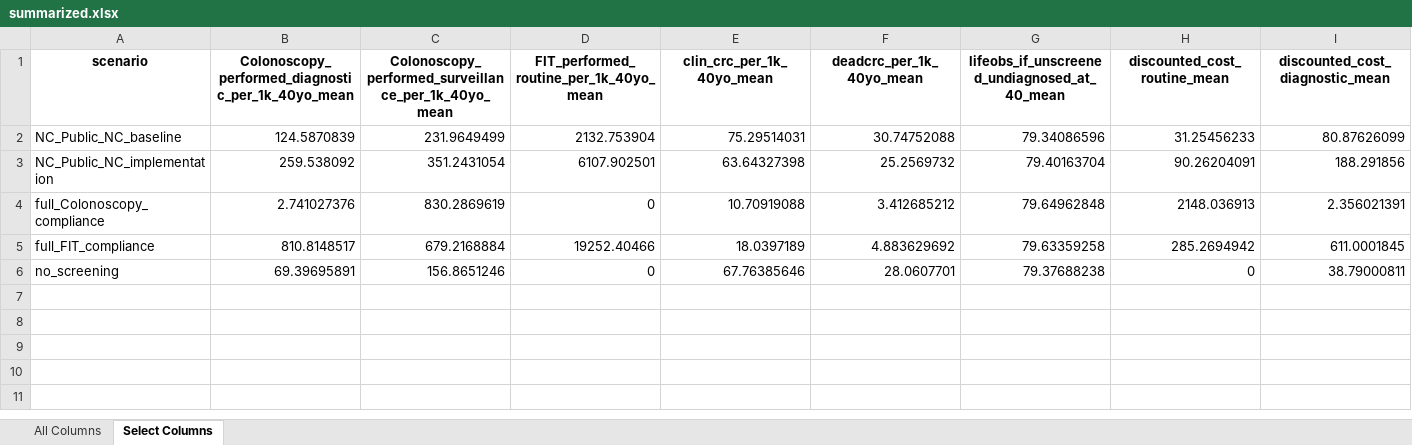
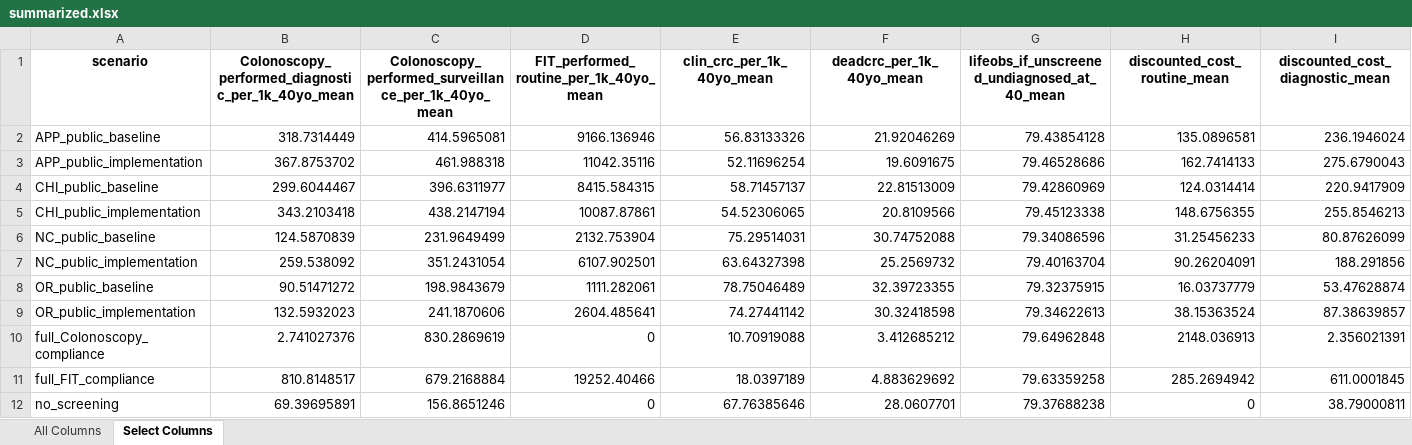
Before and after one commit to RTIInternational/crcsim, an Excel workbook: crcsim/experiment/summary/summarized.xlsx, sheet Select Columns, drawn as a sheet; only a part is shown; values as stored, in another font and other column widths than the file's, no borders; 1 other sheet too large or unreadable and not compared; addresses are those after the commit; rows hold the shown columns only; the diff names each change by its address in the sheet, - before the commit and + after, or states it on an @@ line.

```diff
--- a/crcsim/experiment/summary/summarized.xlsx (sheet Select Columns)
+++ b/crcsim/experiment/summary/summarized.xlsx (sheet Select Columns)
+row 2: APP_public_baseline | 318.7314449 | 414.5965081 | 9166.136946 | 56.83133326 | 21.92046269 | 79.43854128 | 135.0896581 | 236.1946024
+row 3: APP_public_implementation | 367.8753702 | 461.988318 | 11042.35116 | 52.11696254 | 19.6091675 | 79.46528686 | 162.7414133 | 275.6790043
+row 4: CHI_public_baseline | 299.6044467 | 396.6311977 | 8415.584315 | 58.71457137 | 22.81513009 | 79.42860969 | 124.0314414 | 220.9417909
+row 5: CHI_public_implementation | 343.2103418 | 438.2147194 | 10087.87861 | 54.52306065 | 20.8109566 | 79.45123338 | 148.6756355 | 255.8546213
-A6 (scenario): NC_Public_NC_baseline
+A6 (scenario): NC_public_baseline
-A7 (scenario): NC_Public_NC_implementation
+A7 (scenario): NC_public_implementation
+row 8: OR_public_baseline | 90.51471272 | 198.9843679 | 1111.282061 | 78.75046489 | 32.39723355 | 79.32375915 | 16.03737779 | 53.47628874
+row 9: OR_public_implementation | 132.5932023 | 241.1870606 | 2604.485641 | 74.27441142 | 30.32418598 | 79.34622613 | 38.15363524 | 87.38639857
```
Also changed, not shown: 10 other files.
